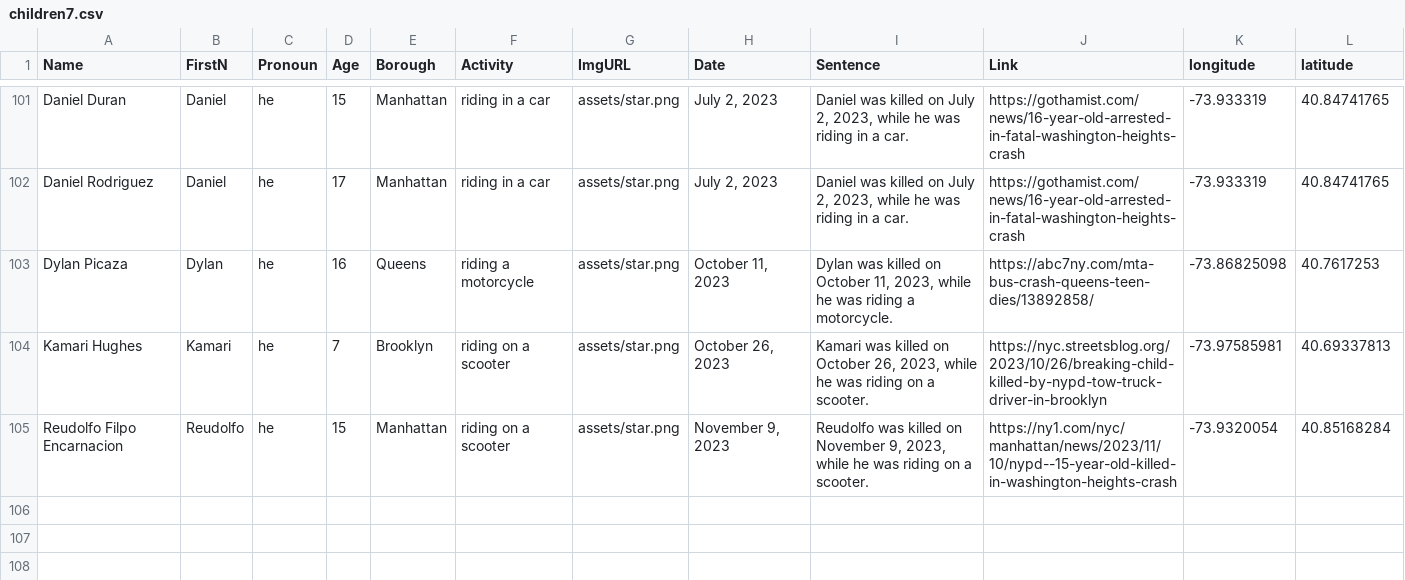
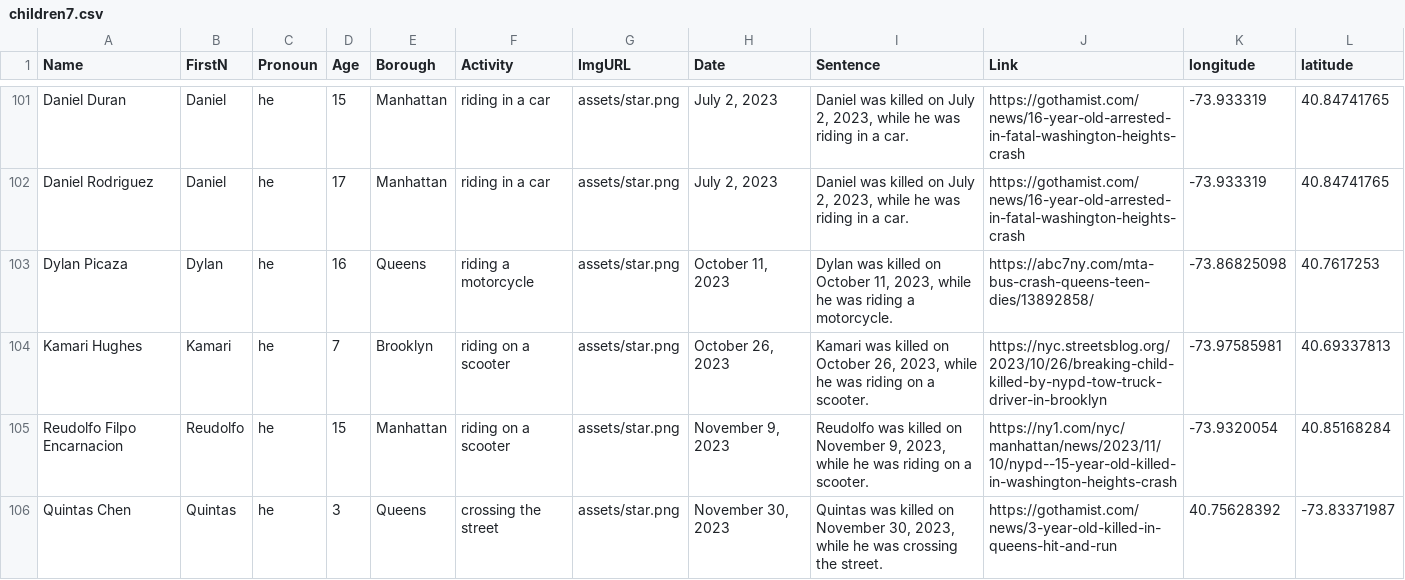
Before and after one commit to TransportationAlternatives/projects.transalt.org, a CSV file: _data/children7.csv, drawn as a sheet; only a part is shown, gaps mark what is left out; the diff names each change by its address in the sheet, - before the commit and + after, or states it on an @@ line.

Commit message:
Add files via upload

```diff
--- a/_data/children7.csv
+++ b/_data/children7.csv
+row 106: Quintas Chen | Quintas | he | 3 | Queens | crossing the street | assets/star.png | November 30, 2023 | Quintas was killed on November 30, 2023, while he was crossing the street. | https://gothamist.com/news/3-year-old-killed-in-queens-hit-and-run | 40.75628392 | -73.83371987
```
